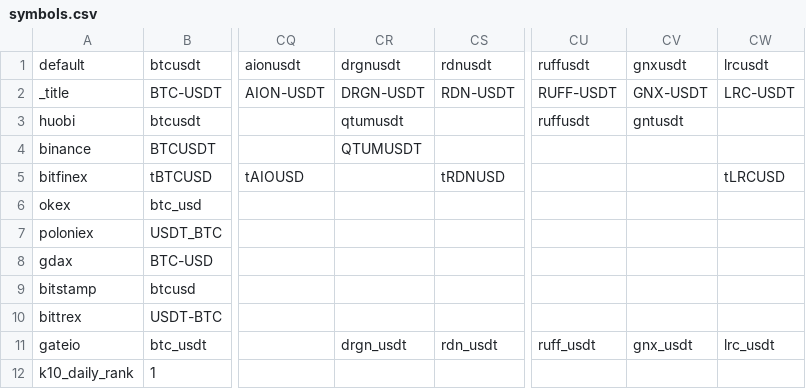
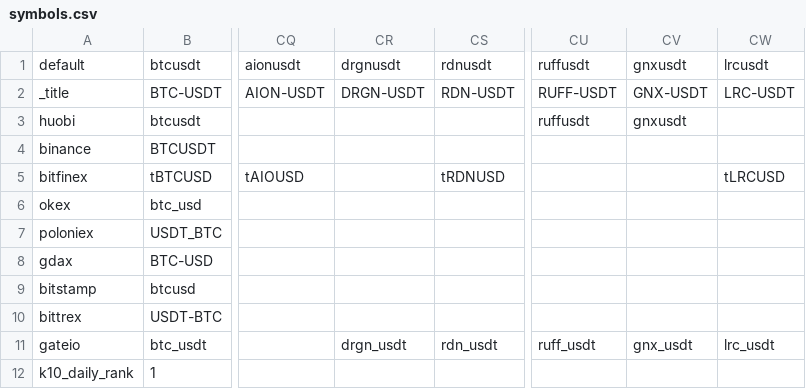
Before and after one commit to bcshark/bcshark, a CSV file: config-files/symbols.csv, drawn as a sheet; only a part is shown, gaps mark what is left out; the diff names each change by its address in the sheet, - before the commit and + after, or states it on an @@ line.

Commit message:
fix symbol issue

```diff
--- a/config-files/symbols.csv
+++ b/config-files/symbols.csv
-CR3: qtumusdt
+CR3: (empty)
-CV3: gntusdt
+CV3: gnxusdt
-CR4: QTUMUSDT
+CR4: (empty)
```
